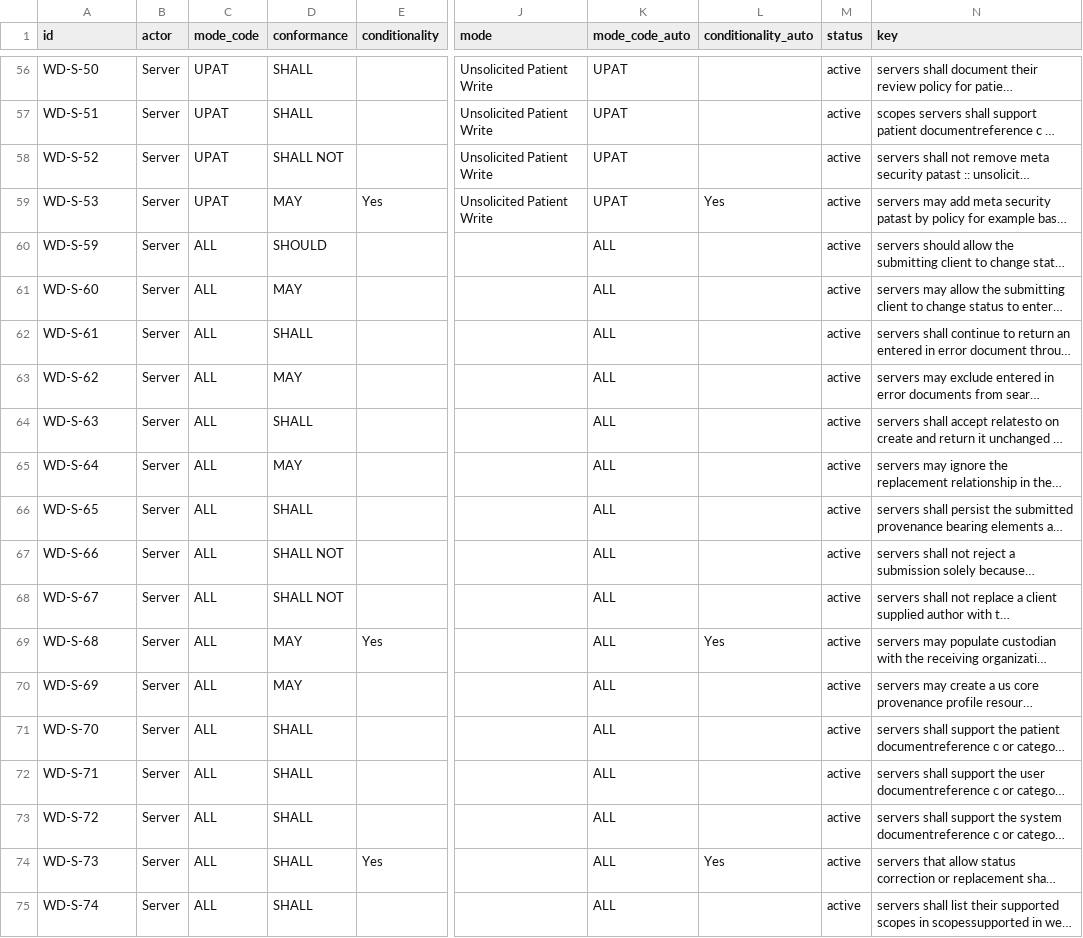
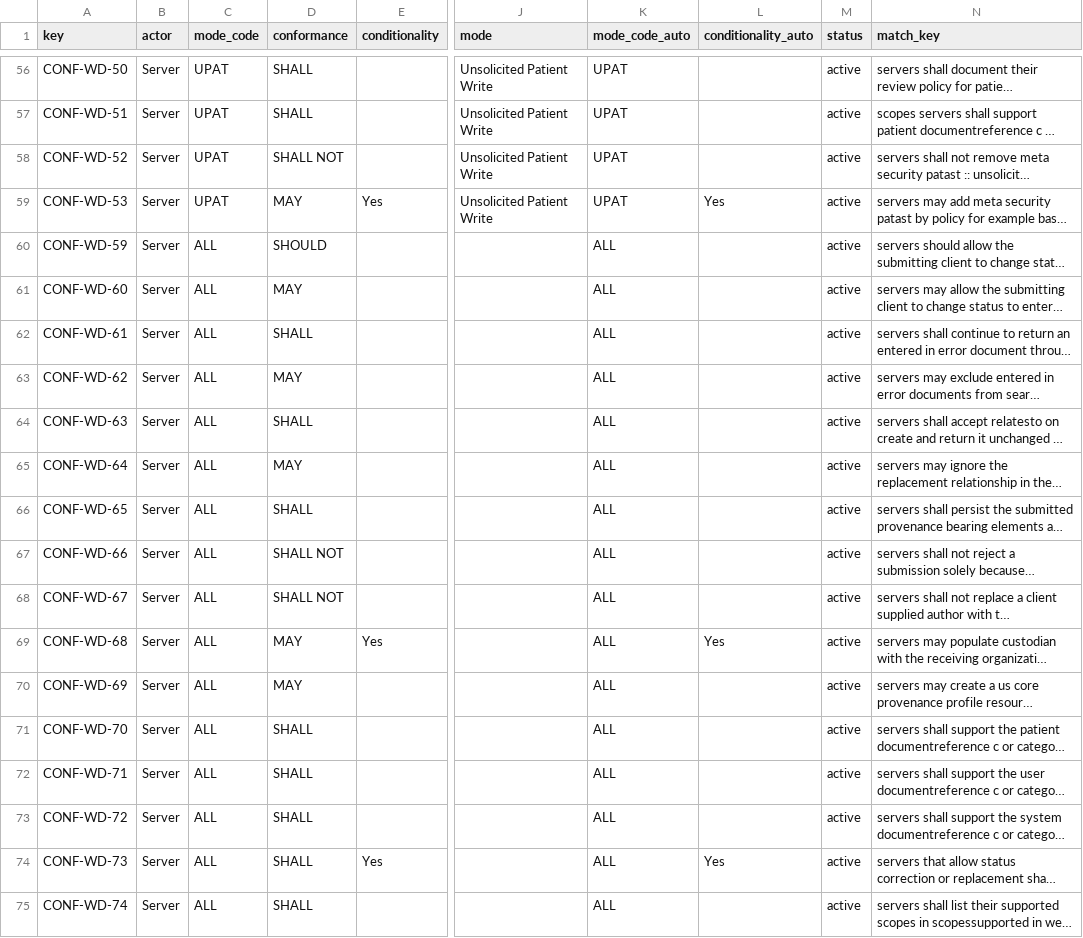
Before and after one commit to HL7/US-Core, a CSV file: input/data/writing_documents_requirements.csv, drawn as a sheet; only a part is shown, gaps mark what is left out; long unchanged cells end in …; the diff covers the shown part only; the diff names each change by its address in the sheet, - before the commit and + after, or states it on an @@ line.

Commit message:
Maintain the writing documents requirements like the main spec
Footnote every conformance statement on the Writing Documents page with a
marker that links to its row in the page's Conformance Requirements table,
matching the convention the main specification uses for its CONF-NNNN keys.

input/data/writing_documents_requirements.csv keeps its rows and columns. Its
"id" column becomes "key", and the values change from "WD-<C|S>-NN" to
"CONF-WD-NN", renumbered from 1. The old numbering ran 01 to 74 in page order
with no gaps, so the order is unchanged and only the actor letter drops. The
normalized match column is renamed "match_key" to free the name.

A statement that repeats verbatim later on the page is footnoted at its first
occurrence only, so CONF-WD-52, CONF-WD-53, and CONF-WD-54 keep their rows and
keys but carry no marker.

input/includes/requirements-link-list.md now generates the link definitions for
both collections. The CONF-WD keys get no "{: #key}" attribute list: that id
would land on the footnote anchor ahead of the table row, and the footnote
would link to itself instead of to the row.

The conformance table keeps its content and structure. Only the ID column
header and the key values change. The Quick-reference Matrix cites the new keys
as links.

The collection is now maintained by hand, the same way us_core_requirements.csv
is, so the inline documentation and the README section describe that workflow
and the README section moves out of the Python scripts chapter.

Build: 7 errors, 4 warnings, 0 broken links, all pre-existing terminology
issues in examples; the QA report is identical to the pre-change baseline.

Generated with assistance from Claude Code

```diff
--- a/input/data/writing_documents_requirements.csv
+++ b/input/data/writing_documents_requirements.csv
-A1: id
+A1: key
-N1: key
+N1: match_key
-A56 (key): WD-S-50
+A56 (key): CONF-WD-50
-A57 (key): WD-S-51
+A57 (key): CONF-WD-51
-A58 (key): WD-S-52
+A58 (key): CONF-WD-52
-A59 (key): WD-S-53
+A59 (key): CONF-WD-53
-A60 (key): WD-S-59
+A60 (key): CONF-WD-59
-A61 (key): WD-S-60
+A61 (key): CONF-WD-60
-A62 (key): WD-S-61
+A62 (key): CONF-WD-61
-A63 (key): WD-S-62
+A63 (key): CONF-WD-62
-A64 (key): WD-S-63
+A64 (key): CONF-WD-63
-A65 (key): WD-S-64
+A65 (key): CONF-WD-64
-A66 (key): WD-S-65
+A66 (key): CONF-WD-65
-A67 (key): WD-S-66
+A67 (key): CONF-WD-66
-A68 (key): WD-S-67
+A68 (key): CONF-WD-67
-A69 (key): WD-S-68
+A69 (key): CONF-WD-68
-A70 (key): WD-S-69
+A70 (key): CONF-WD-69
-A71 (key): WD-S-70
+A71 (key): CONF-WD-70
-A72 (key): WD-S-71
+A72 (key): CONF-WD-71
-A73 (key): WD-S-72
+A73 (key): CONF-WD-72
-A74 (key): WD-S-73
+A74 (key): CONF-WD-73
-A75 (key): WD-S-74
+A75 (key): CONF-WD-74
```
Also changed, not shown: 54 edited cells elsewhere in this file, 3 other files.
